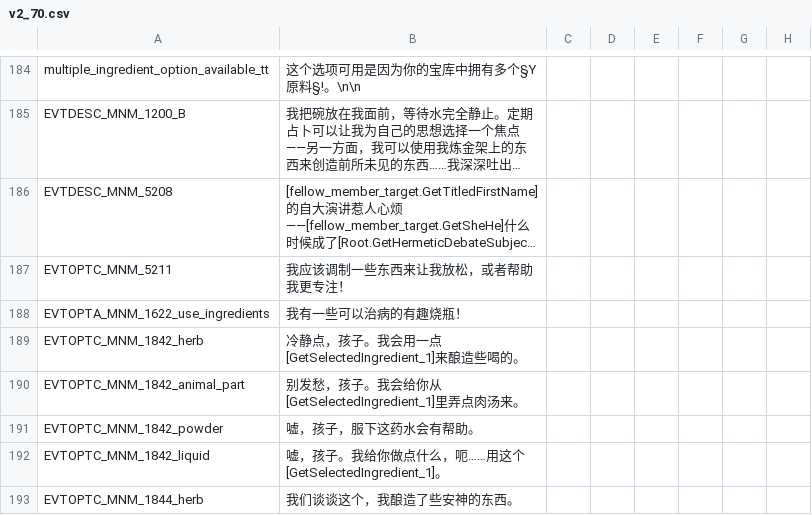
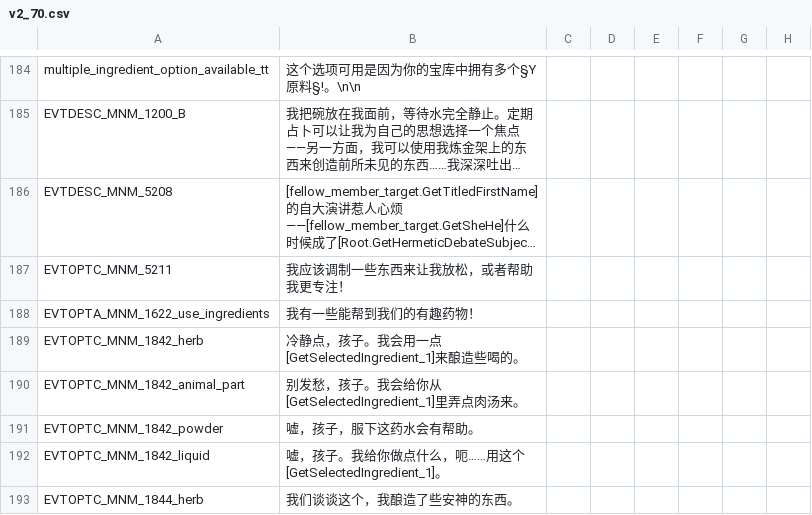
Before and after one commit to paratranz/CK2-Chinese-Localisation, a CSV file: localisation/v2_70.csv, drawn as a sheet; only a part is shown, gaps mark what is left out; long unchanged cells end in …; the diff names each change by its address in the sheet, - before the commit and + after, or states it on an @@ line.

```diff
--- a/localisation/v2_70.csv
+++ b/localisation/v2_70.csv
-B188: 我有一些可以治病的有趣烧瓶！
+B188: 我有一些能帮到我们的有趣药物！
```
Also changed, not shown: 3 other files.
